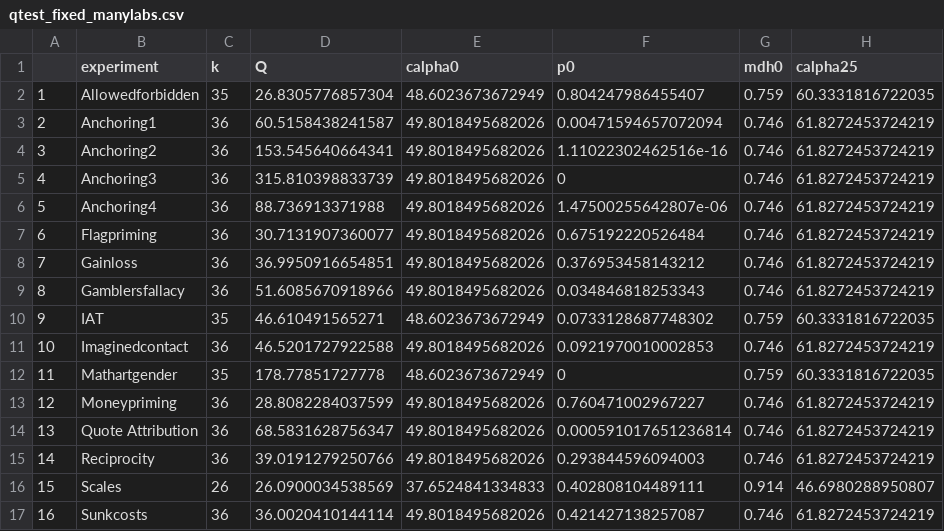
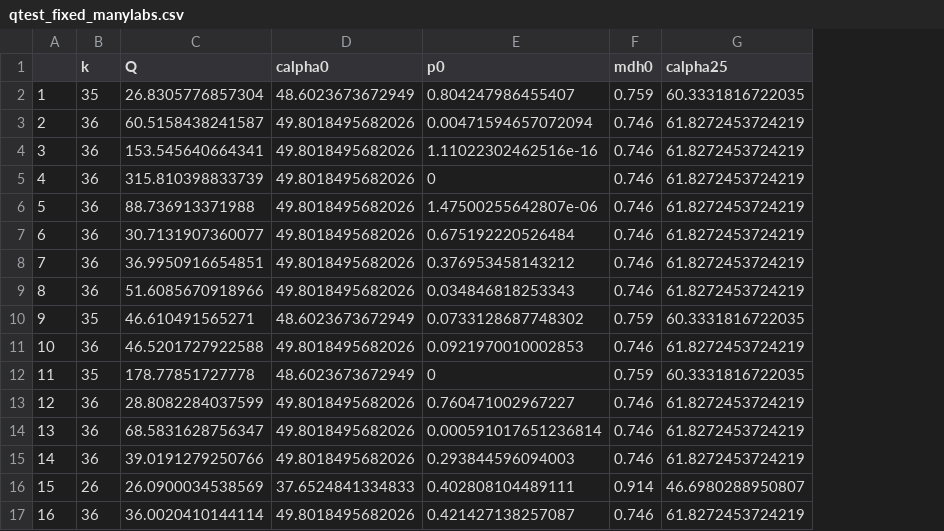
Before and after one commit to j3schaue/replication, a CSV file: pb_analyses/results/qtest_fixed_manylabs.csv, drawn as a sheet; only a part is shown; the diff names each change by its address in the sheet, - before the commit and + after, or states it on an @@ line.

```diff
--- a/pb_analyses/results/qtest_fixed_manylabs.csv
+++ b/pb_analyses/results/qtest_fixed_manylabs.csv
-column B (experiment), rows 2-17: Allowedforbidden | Anchoring1 | Anchoring2 | Anchoring3 | Anchoring4 | Flagpriming | Gainloss | Gamblersfallacy | IAT | Imaginedcontact | Mathartgender | Moneypriming | Quote Attribution | Reciprocity | Scales | Sunkcosts
```
Also changed, not shown: data/raw/manylabs_experiments.csv, data/rpp.csv, 26 other files.
